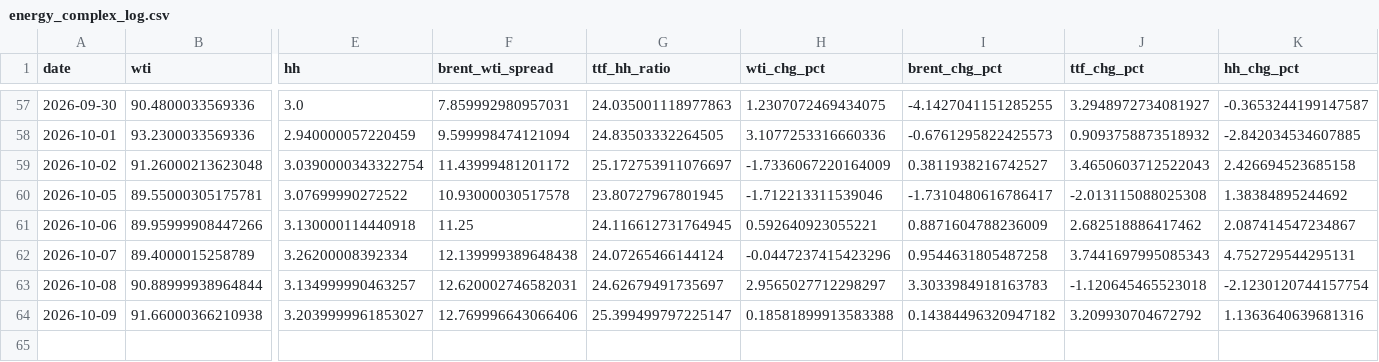
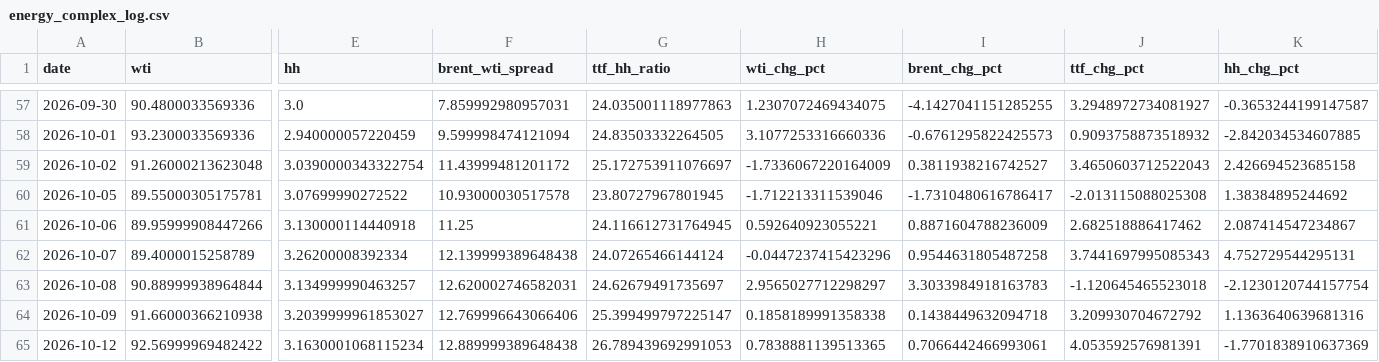
Before and after one commit to Evanssdas/GB-Energy-Complex, a CSV file: energy_complex_log.csv, drawn as a sheet; only a part is shown, gaps mark what is left out; rows hold the shown columns only; the diff names each change by its address in the sheet, - before the commit and + after, or states it on an @@ line.

```diff
--- a/energy_complex_log.csv
+++ b/energy_complex_log.csv
-H64 (wti_chg_pct): 0.18581899913583388
+H64 (wti_chg_pct): 0.1858189991358338
-I64 (brent_chg_pct): 0.14384496320947182
+I64 (brent_chg_pct): 0.1438449632094718
+row 65: 2026-10-12 | 92.56999969482422 | 3.1630001068115234 | 12.889999389648438 | 26.789439692991053 | 0.7838881139513365 | 0.7066442466993061 | 4.053592576981391 | -1.7701838910637369
```
Also changed, not shown: 1 other file.
